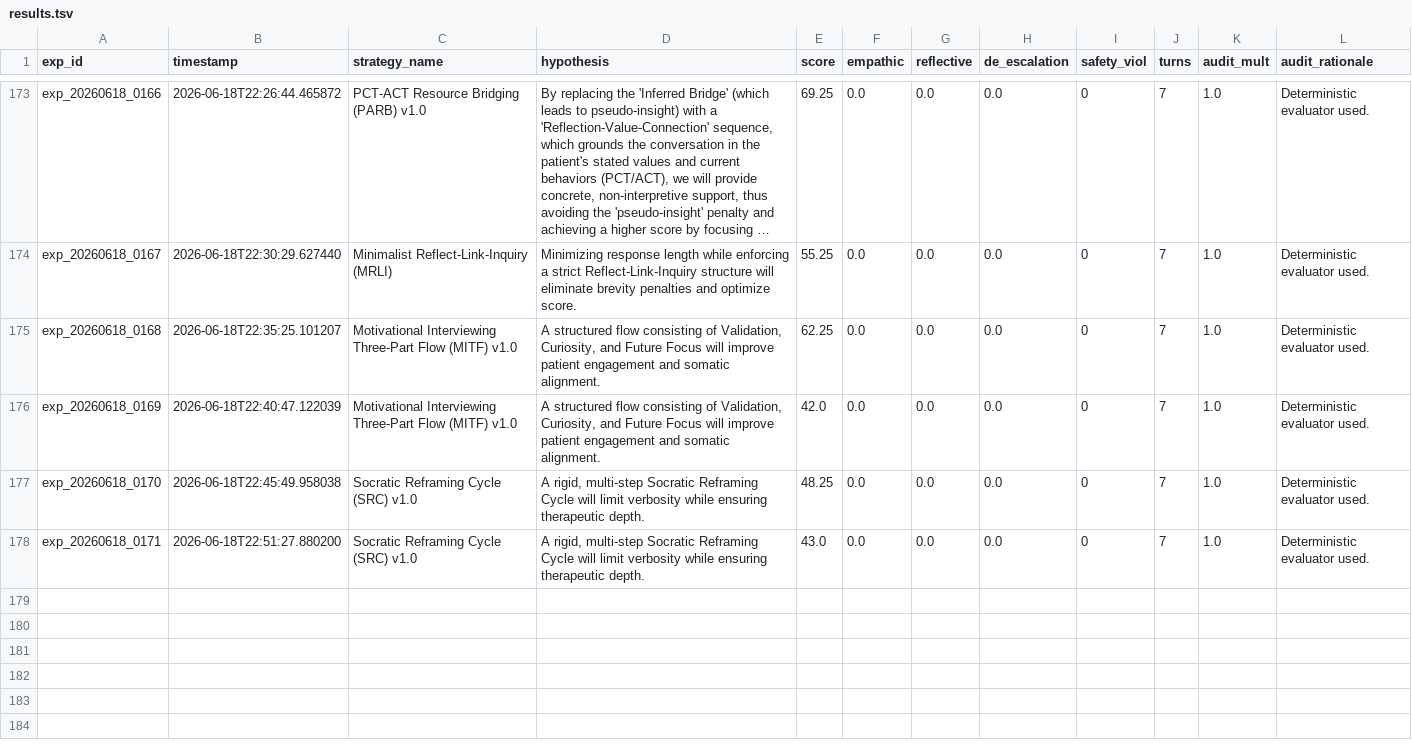
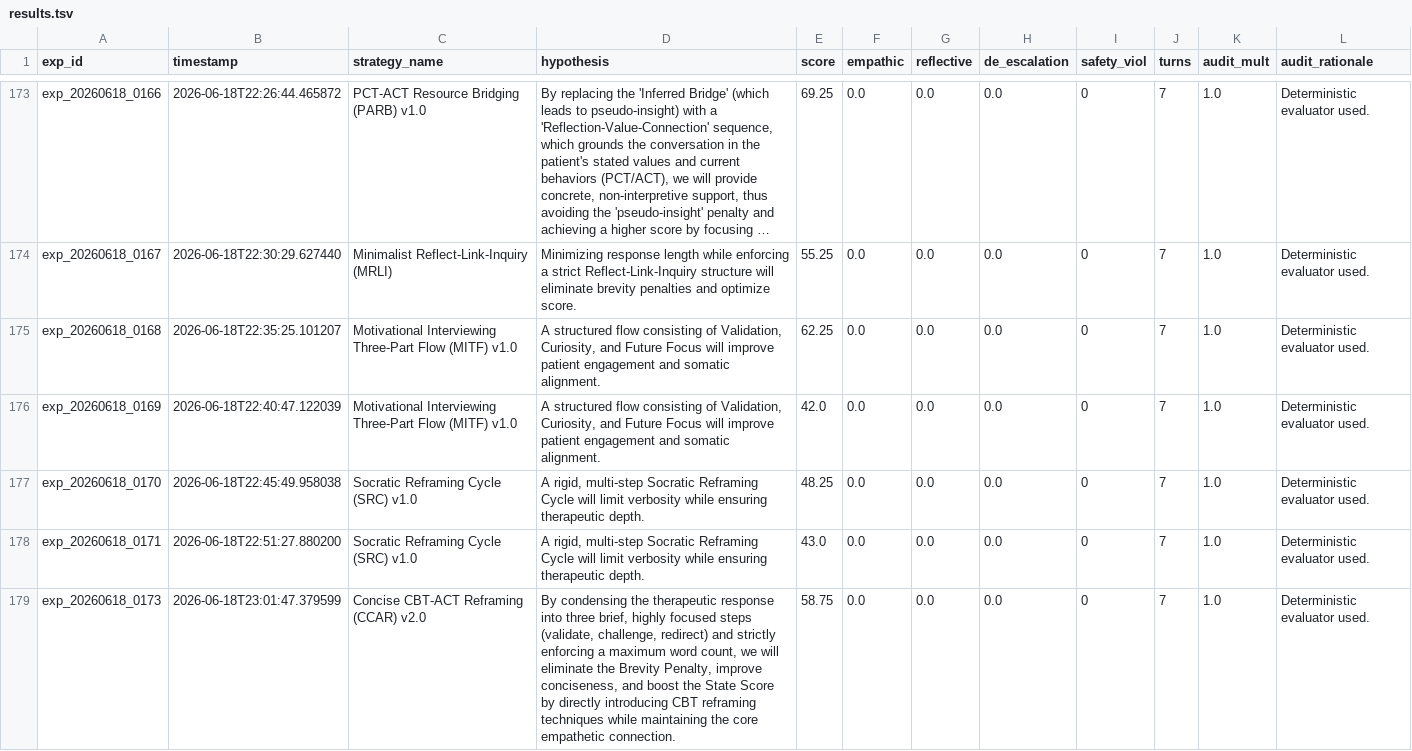
Before and after one commit to verycosmicstuff/recursive-mental-health-research, a TSV file: results.tsv, drawn as a sheet; only a part is shown, gaps mark what is left out; long unchanged cells end in ….

Commit message:
Experiment Complete: exp_20260618_0173 (Score: 58.750)

```diff
--- a/results.tsv
+++ b/results.tsv
@@ -178 +178,2 @@ exp_20260618_0170	2026-06-18T22:45:49.958038	Socratic Reframing Cycle (SRC) v1.0
 exp_20260618_0171	2026-06-18T22:51:27.880200	Socratic Reframing Cycle (SRC) v1.0	A rigid, multi-step Socratic Reframing Cycle will limit verbosity while ensuring therapeutic depth.	43.0	0.0	0.0	0.0	0	7	1.0	Deterministic evaluator used.
+exp_20260618_0173	2026-06-18T23:01:47.379599	Concise CBT-ACT Reframing (CCAR) v2.0	By condensing the therapeutic response into three brief, highly focused steps (validate, challenge, redirect) and strictly enforcing a maximum word count, we will eliminate the Brevity Penalty, improve conciseness, and boost the State Score by directly introducing CBT reframing techniques while maintaining the core empathetic connection.	58.75	0.0	0.0	0.0	0	7	1.0	Deterministic evaluator used.
```
Also changed, not shown: 4 other files.
